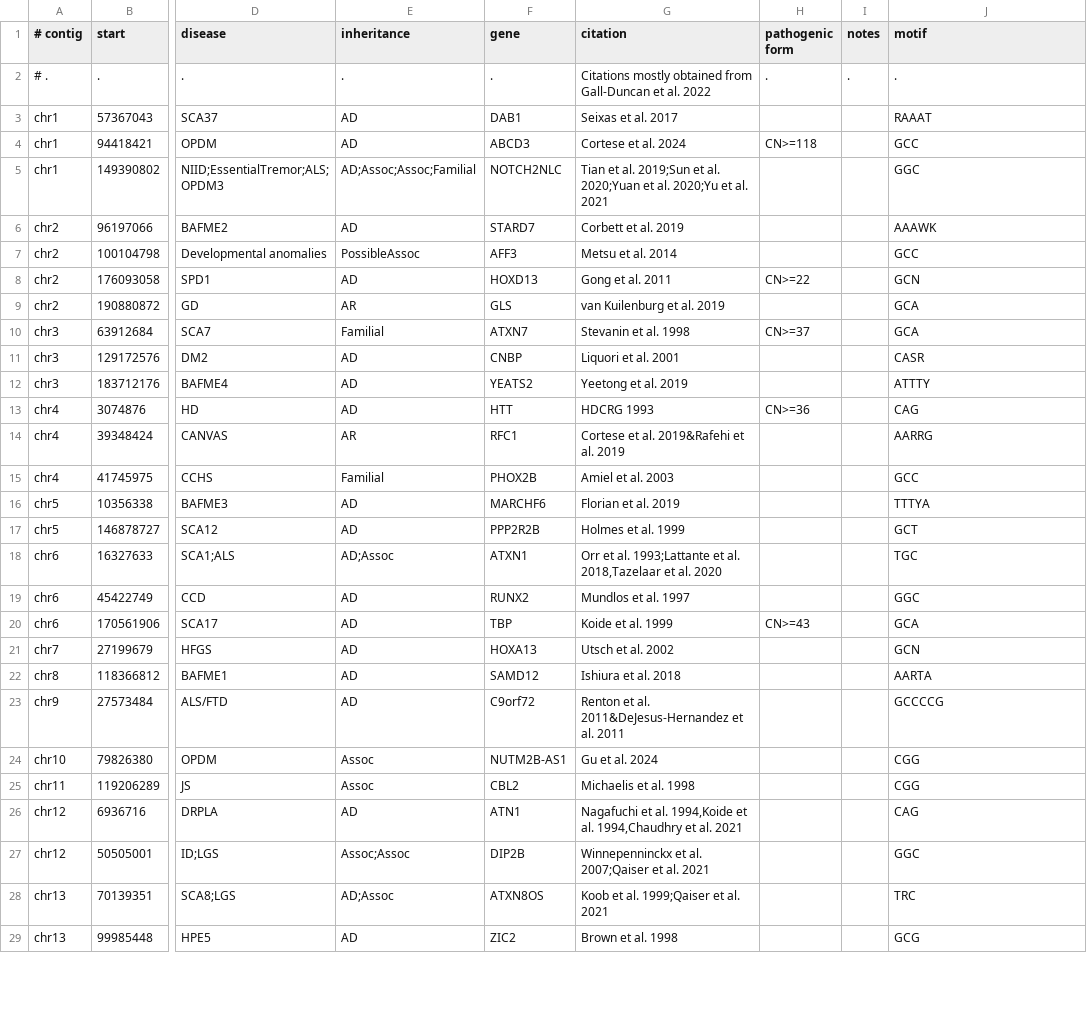
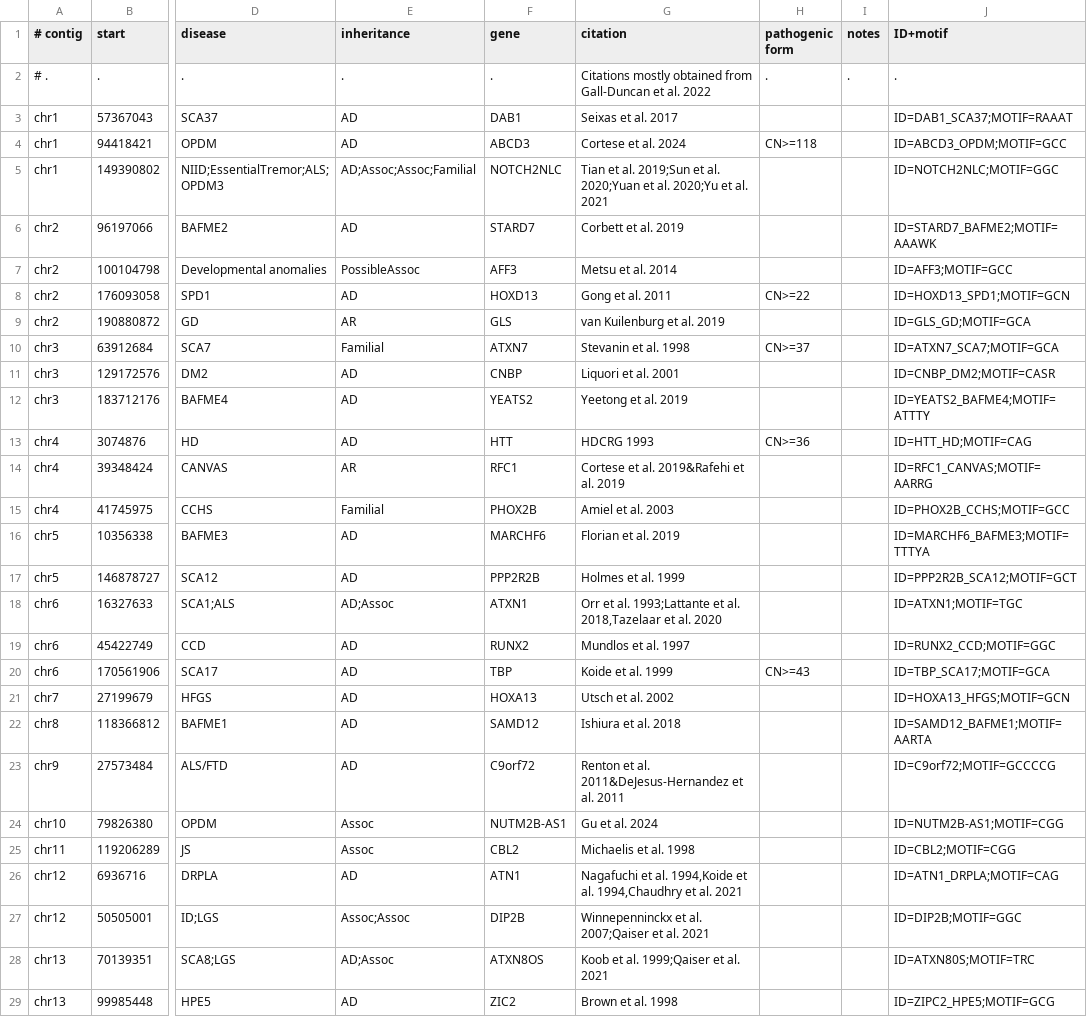
Before and after one commit to davidlougheed/strkit, a TSV file: catalogs/pathogenic_assoc.hg38.tsv, drawn as a sheet; only a part is shown, gaps mark what is left out; the diff covers the shown part only; the diff names each change by its address in the sheet, - before the commit and + after, or states it on an @@ line.

Commit message:
add locus IDs to pathogenic catalog

```diff
--- a/catalogs/pathogenic_assoc.hg38.tsv
+++ b/catalogs/pathogenic_assoc.hg38.tsv
-J1: motif
+J1: ID+motif
-J3 (ID+motif): RAAAT
+J3 (ID+motif): ID=DAB1_SCA37;MOTIF=RAAAT
-J4 (ID+motif): GCC
+J4 (ID+motif): ID=ABCD3_OPDM;MOTIF=GCC
-J5 (ID+motif): GGC
+J5 (ID+motif): ID=NOTCH2NLC;MOTIF=GGC
-J6 (ID+motif): AAAWK
+J6 (ID+motif): ID=STARD7_BAFME2;MOTIF=AAAWK
-J7 (ID+motif): GCC
+J7 (ID+motif): ID=AFF3;MOTIF=GCC
-J8 (ID+motif): GCN
+J8 (ID+motif): ID=HOXD13_SPD1;MOTIF=GCN
-J9 (ID+motif): GCA
+J9 (ID+motif): ID=GLS_GD;MOTIF=GCA
-J10 (ID+motif): GCA
+J10 (ID+motif): ID=ATXN7_SCA7;MOTIF=GCA
-J11 (ID+motif): CASR
+J11 (ID+motif): ID=CNBP_DM2;MOTIF=CASR
-J12 (ID+motif): ATTTY
+J12 (ID+motif): ID=YEATS2_BAFME4;MOTIF=ATTTY
-J13 (ID+motif): CAG
+J13 (ID+motif): ID=HTT_HD;MOTIF=CAG
-J14 (ID+motif): AARRG
+J14 (ID+motif): ID=RFC1_CANVAS;MOTIF=AARRG
-J15 (ID+motif): GCC
+J15 (ID+motif): ID=PHOX2B_CCHS;MOTIF=GCC
-J16 (ID+motif): TTTYA
+J16 (ID+motif): ID=MARCHF6_BAFME3;MOTIF=TTTYA
-J17 (ID+motif): GCT
+J17 (ID+motif): ID=PPP2R2B_SCA12;MOTIF=GCT
-J18 (ID+motif): TGC
+J18 (ID+motif): ID=ATXN1;MOTIF=TGC
-J19 (ID+motif): GGC
+J19 (ID+motif): ID=RUNX2_CCD;MOTIF=GGC
-J20 (ID+motif): GCA
+J20 (ID+motif): ID=TBP_SCA17;MOTIF=GCA
-J21 (ID+motif): GCN
+J21 (ID+motif): ID=HOXA13_HFGS;MOTIF=GCN
-J22 (ID+motif): AARTA
+J22 (ID+motif): ID=SAMD12_BAFME1;MOTIF=AARTA
-J23 (ID+motif): GCCCCG
+J23 (ID+motif): ID=C9orf72;MOTIF=GCCCCG
-J24 (ID+motif): CGG
+J24 (ID+motif): ID=NUTM2B-AS1;MOTIF=CGG
-J25 (ID+motif): CGG
+J25 (ID+motif): ID=CBL2;MOTIF=CGG
-J26 (ID+motif): CAG
+J26 (ID+motif): ID=ATN1_DRPLA;MOTIF=CAG
-J27 (ID+motif): GGC
+J27 (ID+motif): ID=DIP2B;MOTIF=GGC
-J28 (ID+motif): TRC
+J28 (ID+motif): ID=ATXN80S;MOTIF=TRC
-J29 (ID+motif): GCG
+J29 (ID+motif): ID=ZIPC2_HPE5;MOTIF=GCG
```
Also changed, not shown: 21 edited cells elsewhere in this file.
